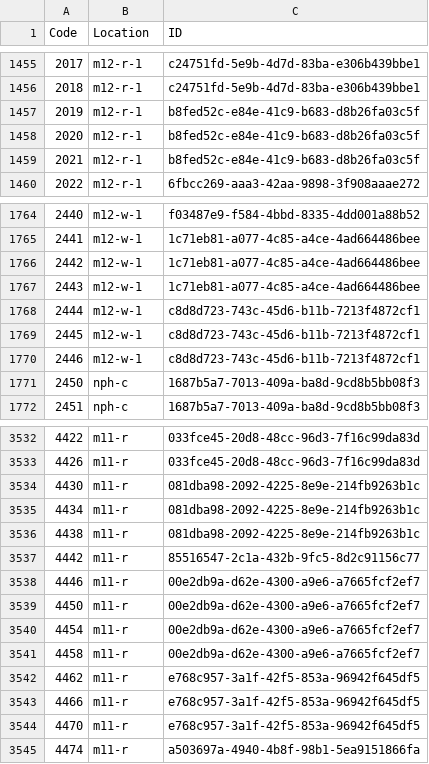
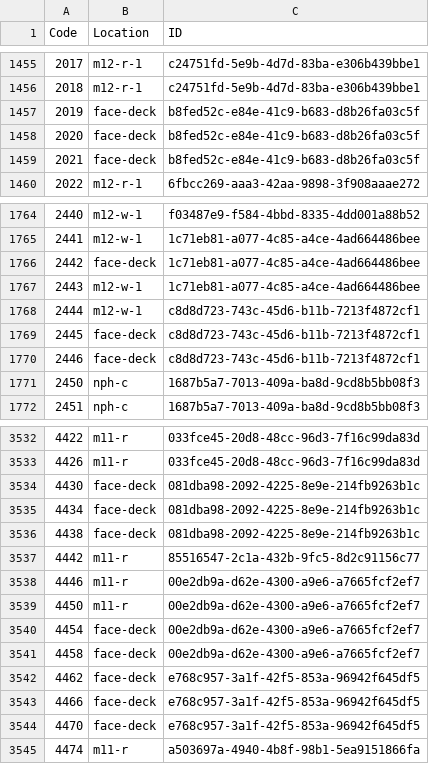
Before and after one commit to Tyler-Scripps/mtgdb, a CSV file: mtgdb.csv, drawn as a sheet; only a part is shown, gaps mark what is left out; the diff covers the shown part only.

Commit message:
moved cards to all about that face

```diff
--- a/mtgdb.csv
+++ b/mtgdb.csv
@@ -1456,5 +1456,5 @@ Code,Location,ID
 2018,m12-r-1,c24751fd-5e9b-4d7d-83ba-e306b439bbe1
-2019,m12-r-1,b8fed52c-e84e-41c9-b683-d8b26fa03c5f
-2020,m12-r-1,b8fed52c-e84e-41c9-b683-d8b26fa03c5f
-2021,m12-r-1,b8fed52c-e84e-41c9-b683-d8b26fa03c5f
+2019,face-deck,b8fed52c-e84e-41c9-b683-d8b26fa03c5f
+2020,face-deck,b8fed52c-e84e-41c9-b683-d8b26fa03c5f
+2021,face-deck,b8fed52c-e84e-41c9-b683-d8b26fa03c5f
 2022,m12-r-1,6fbcc269-aaa3-42aa-9898-3f908aaae272
@@ -1765,7 +1765,7 @@ Code,Location,ID
 2441,m12-w-1,1c71eb81-a077-4c85-a4ce-4ad664486bee
-2442,m12-w-1,1c71eb81-a077-4c85-a4ce-4ad664486bee
+2442,face-deck,1c71eb81-a077-4c85-a4ce-4ad664486bee
 2443,m12-w-1,1c71eb81-a077-4c85-a4ce-4ad664486bee
 2444,m12-w-1,c8d8d723-743c-45d6-b11b-7213f4872cf1
-2445,m12-w-1,c8d8d723-743c-45d6-b11b-7213f4872cf1
-2446,m12-w-1,c8d8d723-743c-45d6-b11b-7213f4872cf1
+2445,face-deck,c8d8d723-743c-45d6-b11b-7213f4872cf1
+2446,face-deck,c8d8d723-743c-45d6-b11b-7213f4872cf1
 2450,nph-c,1687b5a7-7013-409a-ba8d-9cd8b5bb08f3
@@ -3533,5 +3533,5 @@ Code,Location,ID
 4426,m11-r,033fce45-20d8-48cc-96d3-7f16c99da83d
-4430,m11-r,081dba98-2092-4225-8e9e-214fb9263b1c
-4434,m11-r,081dba98-2092-4225-8e9e-214fb9263b1c
-4438,m11-r,081dba98-2092-4225-8e9e-214fb9263b1c
+4430,face-deck,081dba98-2092-4225-8e9e-214fb9263b1c
+4434,face-deck,081dba98-2092-4225-8e9e-214fb9263b1c
+4438,face-deck,081dba98-2092-4225-8e9e-214fb9263b1c
 4442,m11-r,85516547-2c1a-432b-9fc5-8d2c91156c77
@@ -3539,7 +3539,7 @@ Code,Location,ID
 4450,m11-r,00e2db9a-d62e-4300-a9e6-a7665fcf2ef7
-4454,m11-r,00e2db9a-d62e-4300-a9e6-a7665fcf2ef7
-4458,m11-r,00e2db9a-d62e-4300-a9e6-a7665fcf2ef7
-4462,m11-r,e768c957-3a1f-42f5-853a-96942f645df5
-4466,m11-r,e768c957-3a1f-42f5-853a-96942f645df5
-4470,m11-r,e768c957-3a1f-42f5-853a-96942f645df5
+4454,face-deck,00e2db9a-d62e-4300-a9e6-a7665fcf2ef7
+4458,face-deck,00e2db9a-d62e-4300-a9e6-a7665fcf2ef7
+4462,face-deck,e768c957-3a1f-42f5-853a-96942f645df5
+4466,face-deck,e768c957-3a1f-42f5-853a-96942f645df5
+4470,face-deck,e768c957-3a1f-42f5-853a-96942f645df5
 4474,m11-r,a503697a-4940-4b8f-98b1-5ea9151866fa
```
Also changed, not shown: 1 added row and 38 edited cells elsewhere in this file.
